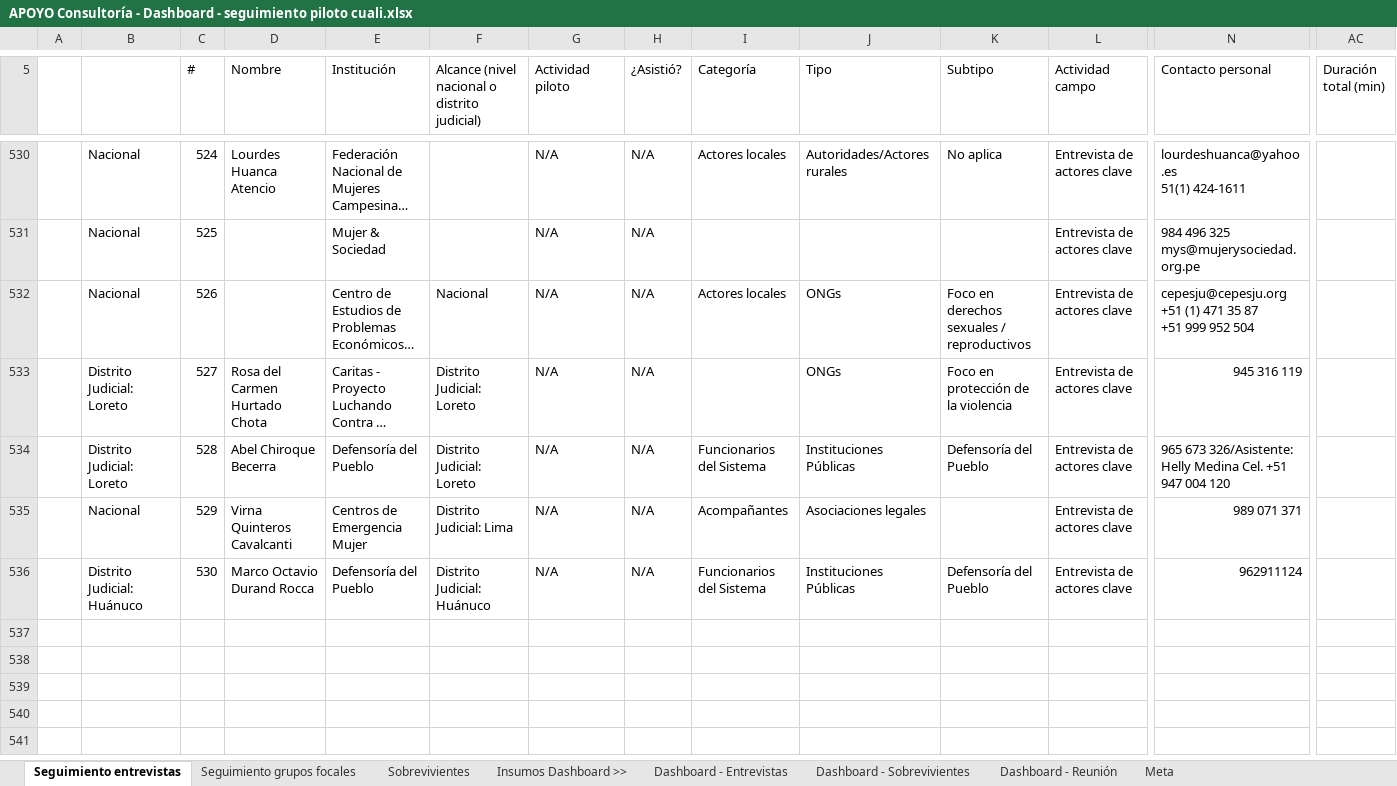
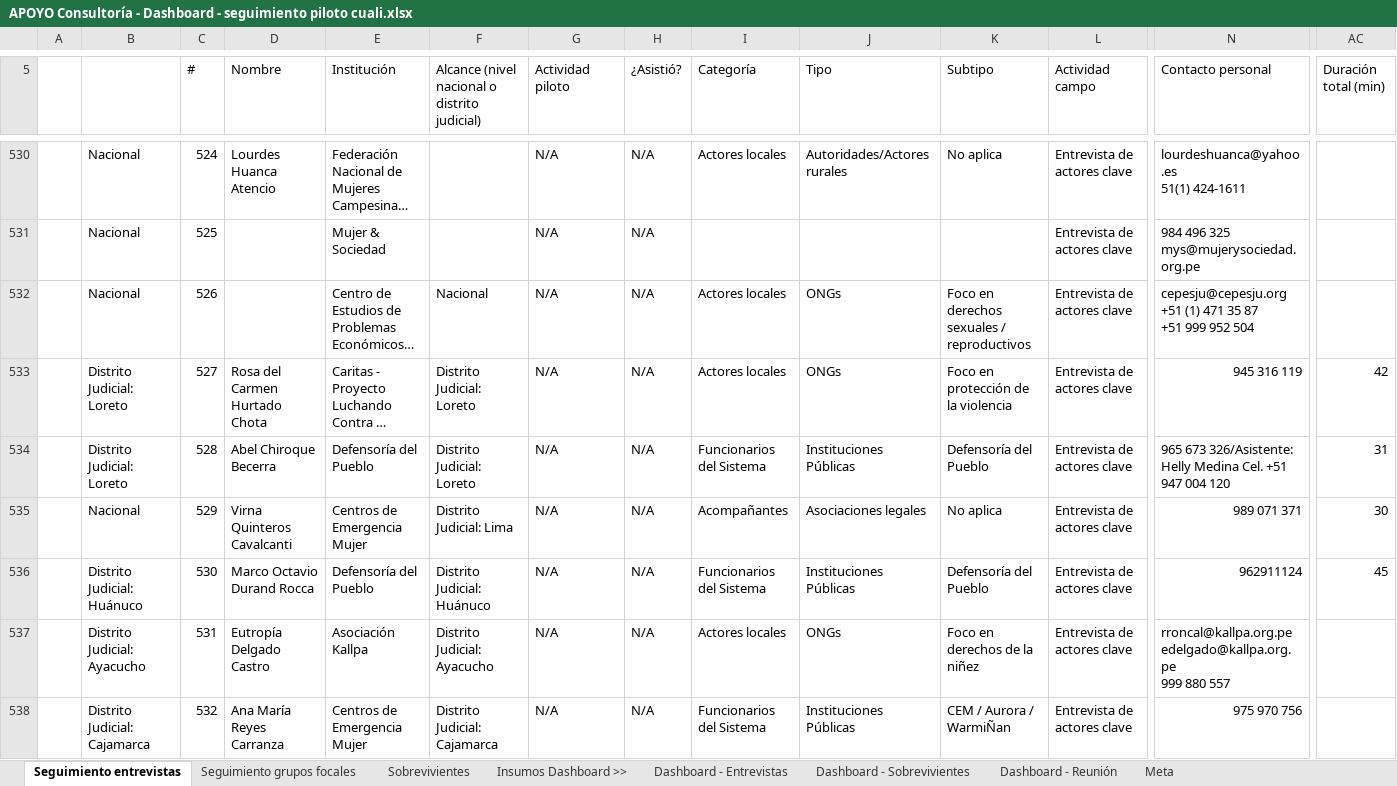
Before and after one commit to apmoncadaa-spec/dashboard-seguimiento-ijm, an Excel workbook: data/APOYO Consultoría - Dashboard - seguimiento piloto cuali.xlsx, sheet Seguimiento entrevistas, drawn as a sheet; only a part is shown, gaps mark what is left out; long unchanged cells end in …; values as stored, in another font and other column widths than the file's, no cell formats; conditional formats not drawn; rows hold the shown columns only; ↵ is a line break in a cell; the diff covers the shown part only; the diff names each change by its address in the sheet, - before the commit and + after, or states it on an @@ line.

```diff
--- a/data/APOYO Consultoría - Dashboard - seguimiento piloto cuali.xlsx (sheet Seguimiento entrevistas)
+++ b/data/APOYO Consultoría - Dashboard - seguimiento piloto cuali.xlsx (sheet Seguimiento entrevistas)
-I533 (Categoría): (empty)
+I533 (Categoría): Actores locales
-AC533 (Duración total (min)): (empty)
+AC533 (Duración total (min)): 42
-AC534 (Duración total (min)): (empty)
+AC534 (Duración total (min)): 31
-K535 (Subtipo): (empty)
+K535 (Subtipo): No aplica
-AC535 (Duración total (min)): (empty)
+AC535 (Duración total (min)): 30
-AC536 (Duración total (min)): (empty)
+AC536 (Duración total (min)): 45
+row 537:  | Distrito Judicial: Ayacucho | 531 | Eutropía Delgado Castro | Asociación Kallpa | Distrito Judicial: Ayacucho | N/A | N/A | Actores locales | ONGs | Foco en derechos de la niñez | Entrevista de actores clave | rroncal@kallpa.org.pe ↵ edelgado@kallpa.org.pe ↵ 999 880 557
+row 538:  | Distrito Judicial: Cajamarca | 532 | Ana María Reyes Carranza | Centros de Emergencia Mujer | Distrito Judicial: Cajamarca | N/A | N/A | Funcionarios del Sistema | Instituciones Públicas | CEM / Aurora / WarmiÑan | Entrevista de actores clave | 975 970 756
```
Also changed, not shown: 5 added rows and 26 edited cells elsewhere in this sheet, sheet Sobrevivientes, cell formats, formulas that keep their value, 8 other files.
